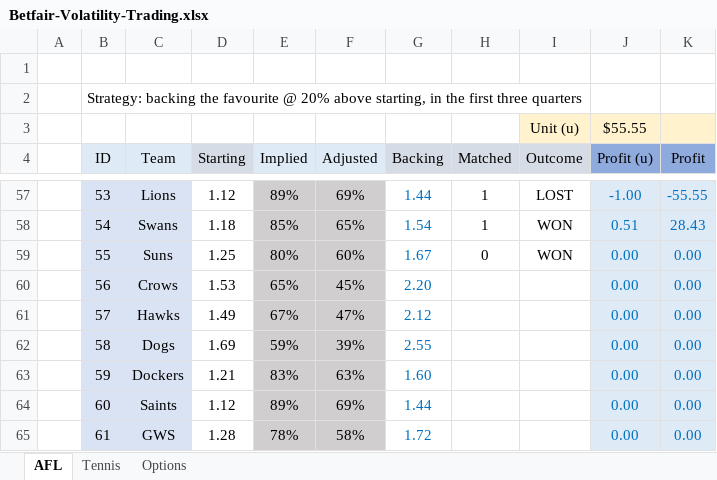
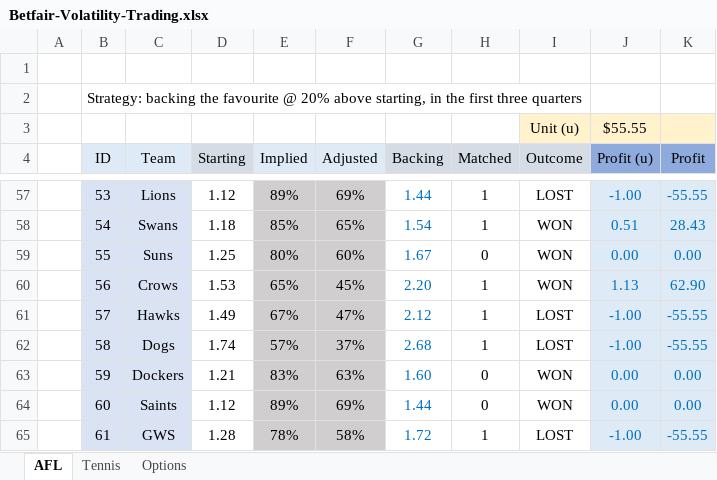
Before and after one commit to zazwaz12/BetfairExcel, an Excel workbook: Betfair-Volatility-Trading.xlsx, sheet AFL, drawn as a sheet; only a part is shown, gaps mark what is left out; values as stored, in another font and other column widths than the file's, no borders; the diff names each change by its address in the sheet, - before the commit and + after, or states it on an @@ line.

```diff
--- a/Betfair-Volatility-Trading.xlsx (sheet AFL)
+++ b/Betfair-Volatility-Trading.xlsx (sheet AFL)
-H60:H62 (Matched): (empty)
+H60:H62 (Matched): 1
-I60 (Outcome): (empty)
+I60 (Outcome): WON
-J60 (Profit (u)): 0.00
+J60 (Profit (u)): 1.13
-K60 (Profit): 0.00
+K60 (Profit): 62.90
-I61:I62 (Outcome): (empty)
+I61:I62 (Outcome): LOST
-J61:J62 (Profit (u)): 0.00
+J61:J62 (Profit (u)): -1.00
-K61:K62 (Profit): 0.00
+K61:K62 (Profit): -55.55
-D62 (Starting): 1.69
+D62 (Starting): 1.74
-E62 (Implied): 59%
+E62 (Implied): 57%
-F62 (Adjusted): 39%
+F62 (Adjusted): 37%
-G62 (Backing): 2.55
+G62 (Backing): 2.68
-H63:H64 (Matched): (empty)
+H63:H64 (Matched): 0
-I63:I64 (Outcome): (empty)
+I63:I64 (Outcome): WON
-H65 (Matched): (empty)
+H65 (Matched): 1
-I65 (Outcome): (empty)
+I65 (Outcome): LOST
-J65 (Profit (u)): 0.00
+J65 (Profit (u)): -1.00
-K65 (Profit): 0.00
+K65 (Profit): -55.55
```
Also changed, not shown: sheet Tennis.
